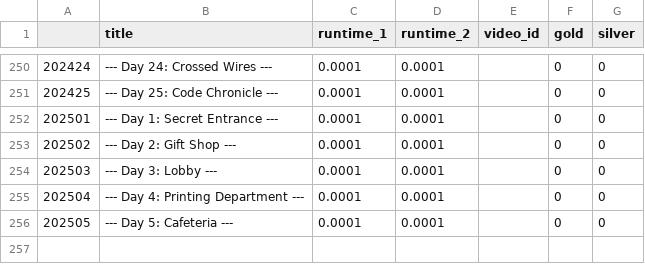
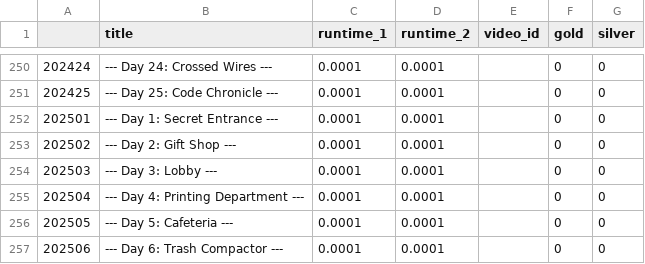
Before and after one commit to mgtezak/Advent-of-Code-Puzzle-Solver, a CSV file: data/puzzle_db.csv, drawn as a sheet; only a part is shown, gaps mark what is left out.

```diff
--- a/data/puzzle_db.csv
+++ b/data/puzzle_db.csv
@@ -256 +256,2 @@
 202505,--- Day 5: Cafeteria ---,0.0001,0.0001,,0,0
+202506,--- Day 6: Trash Compactor ---,0.0001,0.0001,,0,0
```
Also changed, not shown: 4 other files.
